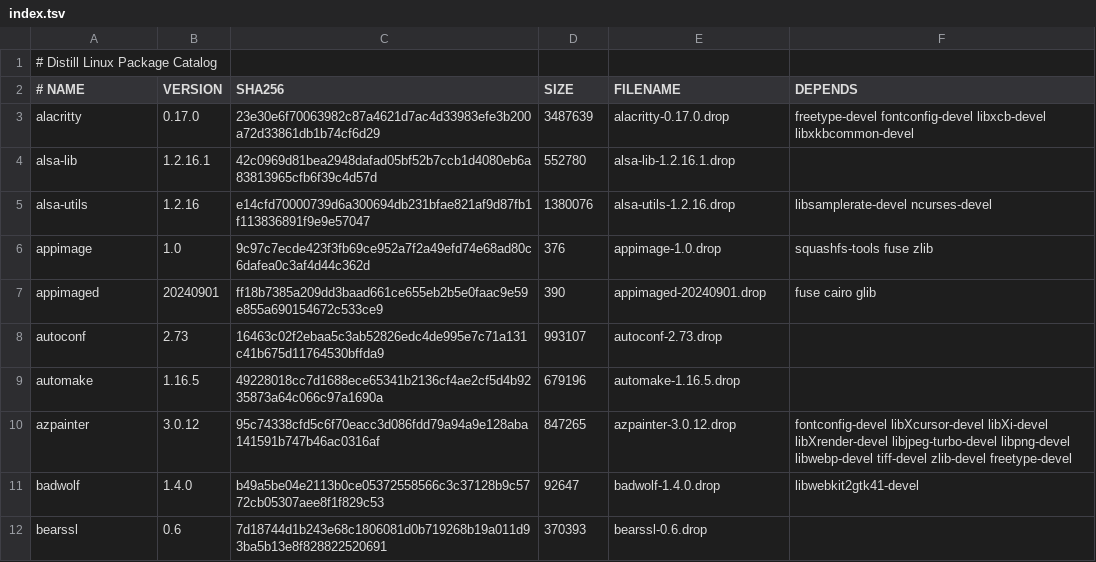
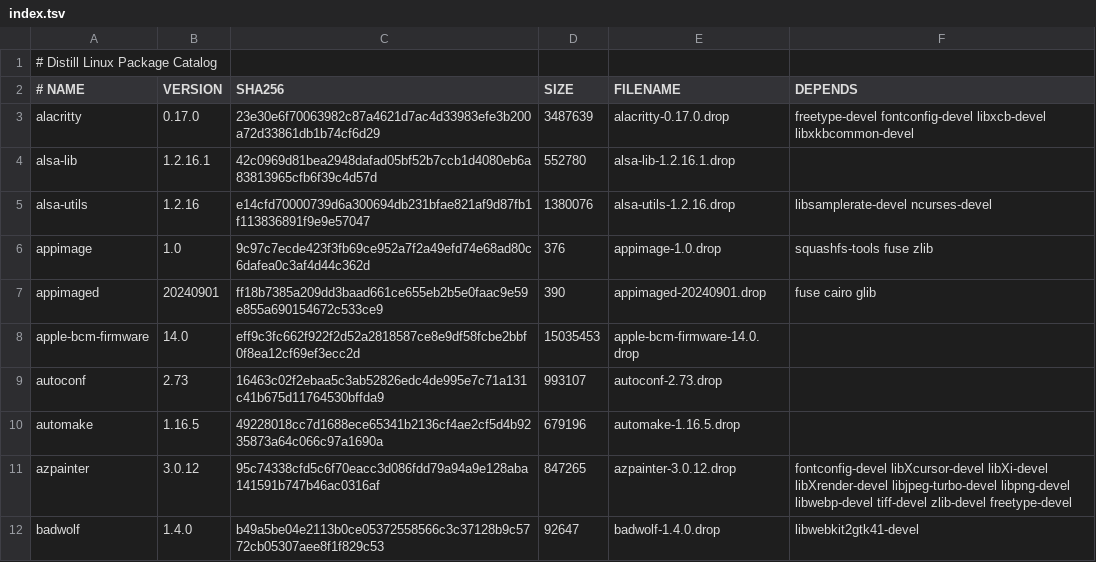
Before and after one commit to distill-linux/distill-linux.github.io, a TSV file: static/ports/index.tsv, drawn as a sheet; only a part is shown; the shorter side is filled out with more unchanged rows.

Commit message:
Add apple-bcm-firmware prebuilt .drop container and catalog entry

```diff
--- a/static/ports/index.tsv
+++ b/static/ports/index.tsv
@@ -7,2 +7,3 @@ appimage	1.0	9c97c7ecde423f3fb69ce952a7f2a49efd74e68ad80c6dafea0c3af4d44c362d	37
 appimaged	20240901	ff18b7385a209dd3baad661ce655eb2b5e0faac9e59e855a690154672c533ce9	390	appimaged-20240901.drop	fuse cairo glib
+apple-bcm-firmware	14.0	eff9c3fc662f922f2d52a2818587ce8e9df58fcbe2bbf0f8ea12cf69ef3ecc2d	15035453	apple-bcm-firmware-14.0.drop	
 autoconf	2.73	16463c02f2ebaa5c3ab52826edc4de995e7c71a131c41b675d11764530bffda9	993107	autoconf-2.73.drop	
```
Also changed, not shown: 2 other files.
